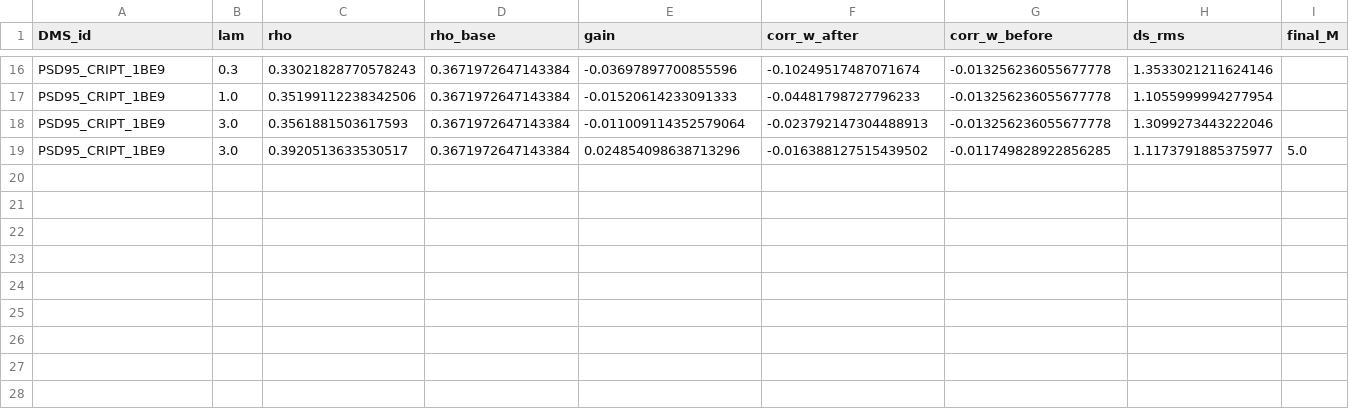
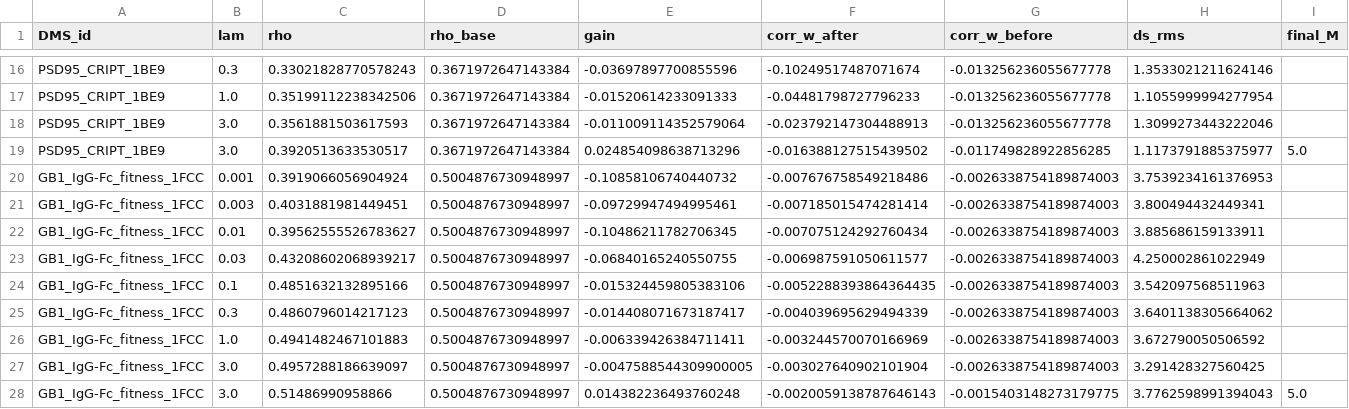
Before and after one commit to jingweio/ProteinTTT, a CSV file: workstation-records/mutation-landscape-TTT/data/e3real_lambda_sweep_null.csv, drawn as a sheet; only a part is shown, gaps mark what is left out.

```diff
--- a/workstation-records/mutation-landscape-TTT/data/e3real_lambda_sweep_null.csv
+++ b/workstation-records/mutation-landscape-TTT/data/e3real_lambda_sweep_null.csv
@@ -19 +19,10 @@ PSD95_CRIPT_1BE9,3.0,0.3561881503617593,0.3671972647143384,-0.011009114352579064
 PSD95_CRIPT_1BE9,3.0,0.3920513633530517,0.3671972647143384,0.024854098638713296,-0.016388127515439502,-0.011749828922856285,1.1173791885375977,5.0
+GB1_IgG-Fc_fitness_1FCC,0.001,0.3919066056904924,0.5004876730948997,-0.10858106740440732,-0.007676758549218486,-0.0026338754189874003,3.7539234161376953,
+GB1_IgG-Fc_fitness_1FCC,0.003,0.4031881981449451,0.5004876730948997,-0.09729947494995461,-0.007185015474281414,-0.0026338754189874003,3.800494432449341,
+GB1_IgG-Fc_fitness_1FCC,0.01,0.39562555526783627,0.5004876730948997,-0.10486211782706345,-0.007075124292760434,-0.0026338754189874003,3.885686159133911,
+GB1_IgG-Fc_fitness_1FCC,0.03,0.43208602068939217,0.5004876730948997,-0.06840165240550755,-0.006987591050611577,-0.0026338754189874003,4.250002861022949,
+GB1_IgG-Fc_fitness_1FCC,0.1,0.4851632132895166,0.5004876730948997,-0.015324459805383106,-0.0052288393864364435,-0.0026338754189874003,3.542097568511963,
+GB1_IgG-Fc_fitness_1FCC,0.3,0.4860796014217123,0.5004876730948997,-0.014408071673187417,-0.004039695629494339,-0.0026338754189874003,3.6401138305664062,
+GB1_IgG-Fc_fitness_1FCC,1.0,0.4941482467101883,0.5004876730948997,-0.006339426384711411,-0.003244570070166969,-0.0026338754189874003,3.672790050506592,
+GB1_IgG-Fc_fitness_1FCC,3.0,0.4957288186639097,0.5004876730948997,-0.0047588544309900005,-0.003027640902101904,-0.0026338754189874003,3.291428327560425,
+GB1_IgG-Fc_fitness_1FCC,3.0,0.51486990958866,0.5004876730948997,0.014382236493760248,-0.0020059138787646143,-0.0015403148273179775,3.7762598991394043,5.0
```
Also changed, not shown: workstation-records/mutation-landscape-TTT/data/e3real_loss_curves_null.csv, 4 other files.
